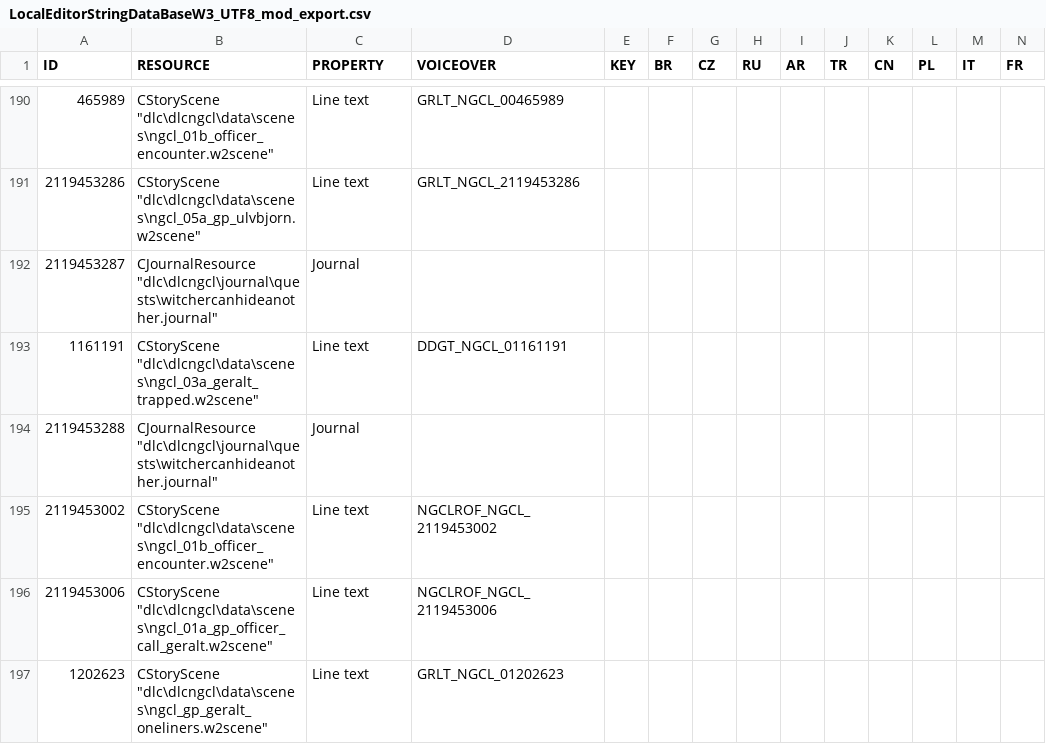
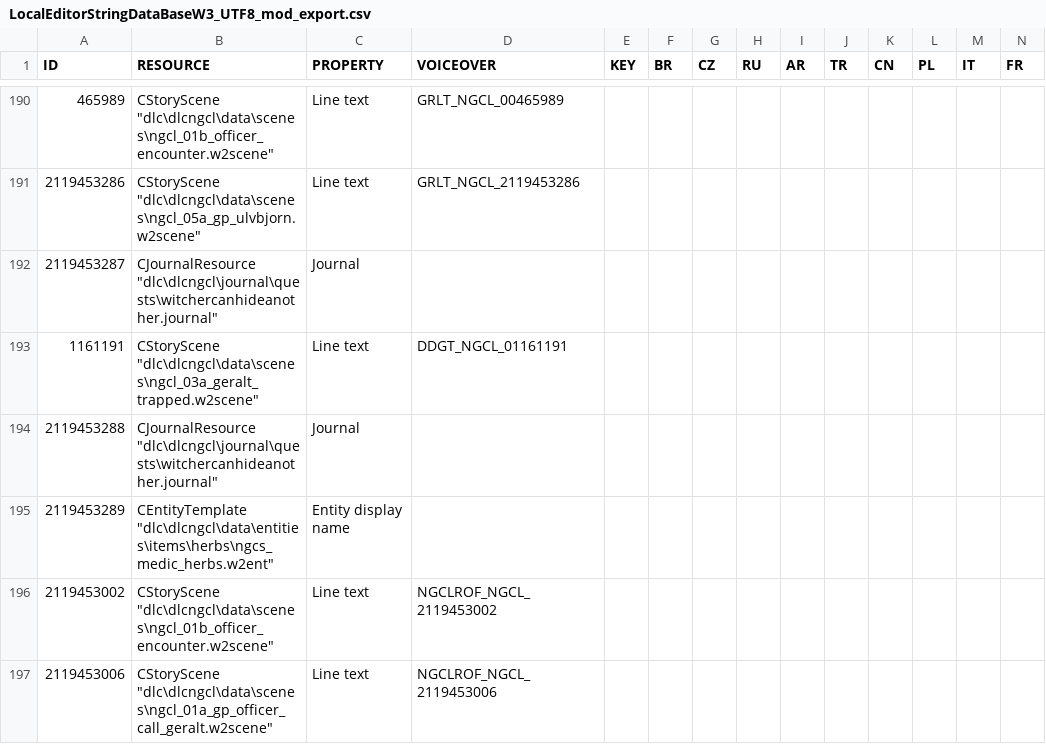
Before and after one commit to nikich340/w3.ngcl, a CSV file: LocalEditorStringDataBaseW3_UTF8_mod_export.csv, drawn as a sheet; only a part is shown, gaps mark what is left out; the shorter side is filled out with more unchanged rows; rows hold the shown columns only; the diff names each change by its address in the sheet, - before the commit and + after, or states it on an @@ line.

Commit message:
phase 4: add medic herbs (missing strings & icon)

```diff
--- a/LocalEditorStringDataBaseW3_UTF8_mod_export.csv
+++ b/LocalEditorStringDataBaseW3_UTF8_mod_export.csv
+row 195: 2119453289 | CEntityTemplate "dlc\dlcngcl\data\entities\items\herbs\ngcs_medic_herbs.w2ent" | Entity display name
```
Also changed, not shown: 9 other files.
